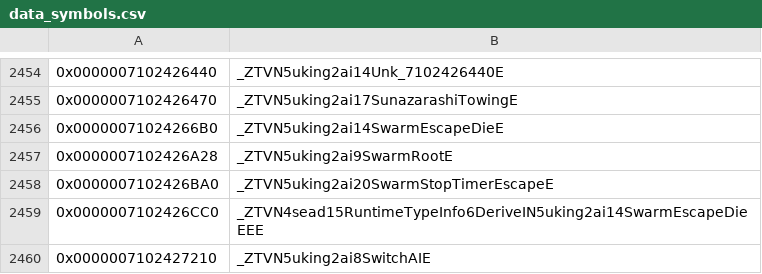
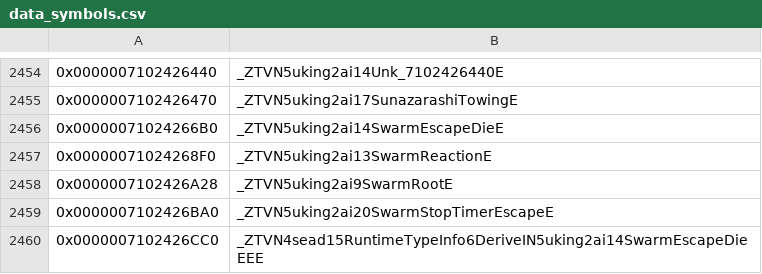
Before and after one commit to snrubrm/botw, a CSV file: data/data_symbols.csv, drawn as a sheet; only a part is shown, gaps mark what is left out; the shorter side is filled out with more unchanged rows; the diff names each change by its address in the sheet, - before the commit and + after, or states it on an @@ line.

Commit message:
Decompile SimpleWildlifeRoot layout, SwarmReaction, SiteBossSmallDamageRoot::enter_
SimpleWildlifeRoot (0xf8): sub-object Unk_71023dcc38 (one virtual,
self pointer), mIsDrop_a, Vector3f/Timer fields; virtuals m34..m44.
Matched: SimpleWildlifeRoot m9/init_/loadParams_/m36/m40..m44,
Unk_71023dcc38::m0; FishRoot/InsectRoot loadParams_ (side effect);
SwarmReaction ctor/factory/leave_/m34/m36; SiteBossSmallDamageRoot::enter_.
Non-matching: SimpleWildlifeRoot ctor, m35.

```diff
--- a/data/data_symbols.csv
+++ b/data/data_symbols.csv
+row 2457: 0x00000071024268F0 | _ZTVN5uking2ai13SwarmReactionE
```
Also changed, not shown: 6 other files.
